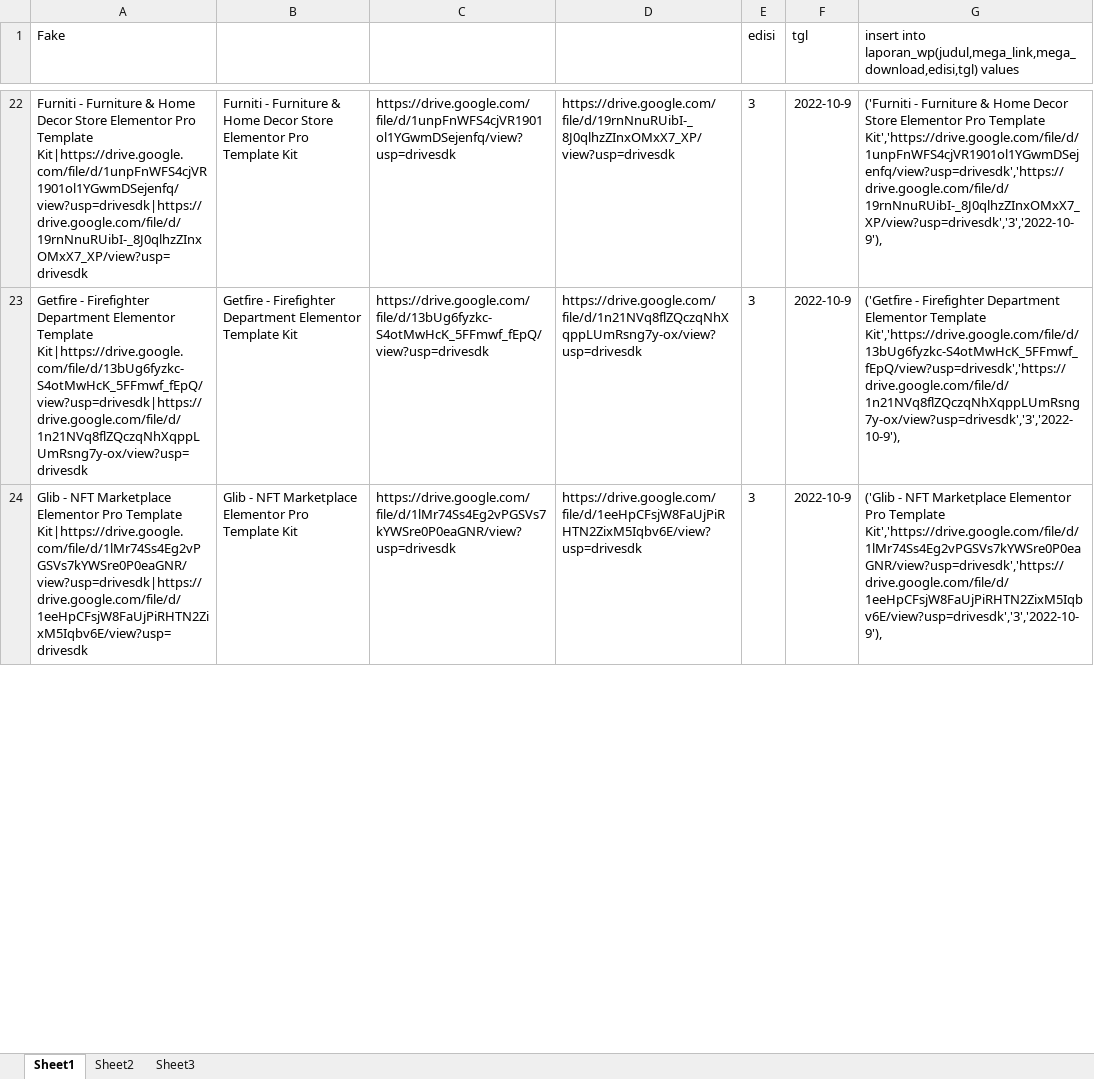
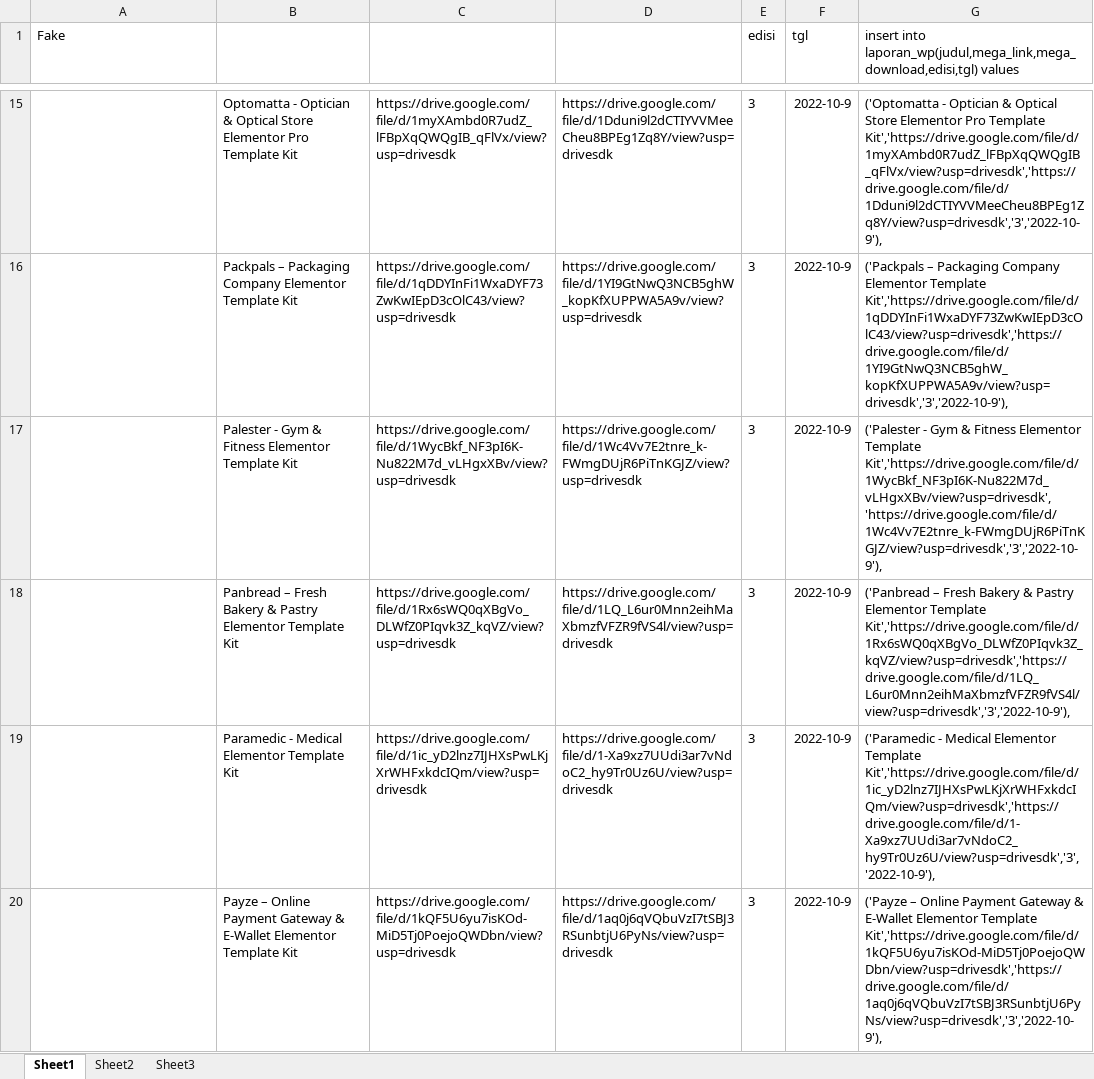
Before and after one commit to roni7032/shop, an Excel workbook: Post WP/onde2.xlsx, sheet Sheet1, drawn as a sheet; only a part is shown, gaps mark what is left out; values as stored, in another font and other column widths than the file's, no borders; addresses are those after the commit; the diff covers the shown part only; the diff names each change by its address in the sheet, - before the commit and + after, or states it on an @@ line.

```diff
--- a/Post WP/onde2.xlsx (sheet Sheet1)
+++ b/Post WP/onde2.xlsx (sheet Sheet1)
-A15 (Fake): Furniti - Furniture & Home Decor Store Elementor Pro Template Kit|https://drive.google.com/file/d/1unpFnWFS4cjVR1901ol1YGwmDSejenfq/view?usp=drivesdk|https://drive.google.com/file/d/19rnNnuRUibI-_8J0qlhzZInxOMxX7_XP/view?usp=drivesdk
+A15 (Fake): (empty)
-B15: Furniti - Furniture & Home Decor Store Elementor…
+B15: Optomatta - Optician & Optical Store Elementor…
-C15: https://drive.google.com/file/d/1unpFnWFS4cjVR1901ol1YGwmDSejenfq/view?usp=drivesdk
+C15: https://drive.google.com/file/d/1myXAmbd0R7udZ_lFBpXqQWQgIB_qFlVx/view?usp=drivesdk
-D15: https://drive.google.com/file/d/19rnNnuRUibI-_8J0qlhzZInxOMxX7_XP/view?usp=drivesdk
+D15: https://drive.google.com/file/d/1Dduni9l2dCTIYVVMeeCheu8BPEg1Zq8Y/view?usp=drivesdk
-G15: ('Furniti - Furniture & Home Decor Store Elementor Pro Template Kit','https://drive.google.com/file/d/1unpFnWFS4cjVR1901ol1YGwmDSejenfq/view?usp=drivesdk','https://drive.google.com/file/d/19rnNnuRUibI-_8J0qlhzZInxOMxX7_XP/view?usp=drivesdk','3','2022-10-9'),
+G15: ('Optomatta - Optician & Optical Store Elementor Pro Template Kit','https://drive.google.com/file/d/1myXAmbd0R7udZ_lFBpXqQWQgIB_qFlVx/view?usp=drivesdk','https://drive.google.com/file/d/1Dduni9l2dCTIYVVMeeCheu8BPEg1Zq8Y/view?usp=drivesdk','3','2022-10-9'),
+row 16:  | Packpals – Packaging Company Elementor Template Kit | https://drive.google.com/file/d/1qDDYInFi1WxaDYF73ZwKwIEpD3cOlC43/view?usp=drivesdk | https://drive.google.com/file/d/1YI9GtNwQ3NCB5ghW_kopKfXUPPWA5A9v/view?usp=drivesdk | 3 | 2022-10-9 | ('Packpals – Packaging Company Elementor Template Kit','https://drive.google.com/file/d/1qDDYInFi1WxaDYF73ZwKwIEpD3cOlC43/view?usp=drivesdk','https://drive.google.com/file/d/1YI9GtNwQ3NCB5ghW_kopKfXUPPWA5A9v/view?usp=drivesdk','3','2022-10-9'),
-A17 (Fake): Getfire - Firefighter Department Elementor Template Kit|https://drive.google.com/file/d/13bUg6fyzkc-S4otMwHcK_5FFmwf_fEpQ/view?usp=drivesdk|https://drive.google.com/file/d/1n21NVq8flZQczqNhXqppLUmRsng7y-ox/view?usp=drivesdk
+A17 (Fake): (empty)
-B17: Getfire - Firefighter Department Elementor Template…
+B17: Palester - Gym & Fitness Elementor Template…
-C17: https://drive.google.com/file/d/13bUg6fyzkc-S4otMwHcK_5FFmwf_fEpQ/view?usp=drivesdk
+C17: https://drive.google.com/file/d/1WycBkf_NF3pI6K-Nu822M7d_vLHgxXBv/view?usp=drivesdk
-D17: https://drive.google.com/file/d/1n21NVq8flZQczqNhXqppLUmRsng7y-ox/view?usp=drivesdk
+D17: https://drive.google.com/file/d/1Wc4Vv7E2tnre_k-FWmgDUjR6PiTnKGJZ/view?usp=drivesdk
-G17: ('Getfire - Firefighter Department Elementor Template Kit','https://drive.google.com/file/d/13bUg6fyzkc-S4otMwHcK_5FFmwf_fEpQ/view?usp=drivesdk','https://drive.google.com/file/d/1n21NVq8flZQczqNhXqppLUmRsng7y-ox/view?usp=drivesdk','3','2022-10-9'),
+G17: ('Palester - Gym & Fitness Elementor Template Kit','https://drive.google.com/file/d/1WycBkf_NF3pI6K-Nu822M7d_vLHgxXBv/view?usp=drivesdk','https://drive.google.com/file/d/1Wc4Vv7E2tnre_k-FWmgDUjR6PiTnKGJZ/view?usp=drivesdk','3','2022-10-9'),
+row 18:  | Panbread – Fresh Bakery & Pastry Elementor Template Kit | https://drive.google.com/file/d/1Rx6sWQ0qXBgVo_DLWfZ0PIqvk3Z_kqVZ/view?usp=drivesdk | https://drive.google.com/file/d/1LQ_L6ur0Mnn2eihMaXbmzfVFZR9fVS4l/view?usp=drivesdk | 3 | 2022-10-9 | ('Panbread – Fresh Bakery & Pastry Elementor Template Kit','https://drive.google.com/file/d/1Rx6sWQ0qXBgVo_DLWfZ0PIqvk3Z_kqVZ/view?usp=drivesdk','https://drive.google.com/file/d/1LQ_L6ur0Mnn2eihMaXbmzfVFZR9fVS4l/view?usp=drivesdk','3','2022-10-9'),
-A19 (Fake): Glib - NFT Marketplace Elementor Pro Template Kit|https://drive.google.com/file/d/1lMr74Ss4Eg2vPGSVs7kYWSre0P0eaGNR/view?usp=drivesdk|https://drive.google.com/file/d/1eeHpCFsjW8FaUjPiRHTN2ZixM5Iqbv6E/view?usp=drivesdk
+A19 (Fake): (empty)
-B19: Glib - NFT Marketplace Elementor Pro Template Kit
+B19: Paramedic - Medical Elementor Template Kit
-C19: https://drive.google.com/file/d/1lMr74Ss4Eg2vPGSVs7kYWSre0P0eaGNR/view?usp=drivesdk
+C19: https://drive.google.com/file/d/1ic_yD2lnz7IJHXsPwLKjXrWHFxkdcIQm/view?usp=drivesdk
-D19: https://drive.google.com/file/d/1eeHpCFsjW8FaUjPiRHTN2ZixM5Iqbv6E/view?usp=drivesdk
+D19: https://drive.google.com/file/d/1-Xa9xz7UUdi3ar7vNdoC2_hy9Tr0Uz6U/view?usp=drivesdk
-G19: ('Glib - NFT Marketplace Elementor Pro Template Kit','https://drive.google.com/file/d/1lMr74Ss4Eg2vPGSVs7kYWSre0P0eaGNR/view?usp=drivesdk','https://drive.google.com/file/d/1eeHpCFsjW8FaUjPiRHTN2ZixM5Iqbv6E/view?usp=drivesdk','3','2022-10-9'),
+G19: ('Paramedic - Medical Elementor Template Kit','https://drive.google.com/file/d/1ic_yD2lnz7IJHXsPwLKjXrWHFxkdcIQm/view?usp=drivesdk','https://drive.google.com/file/d/1-Xa9xz7UUdi3ar7vNdoC2_hy9Tr0Uz6U/view?usp=drivesdk','3','2022-10-9'),
+row 20:  | Payze – Online Payment Gateway & E-Wallet Elementor Template Kit | https://drive.google.com/file/d/1kQF5U6yu7isKOd-MiD5Tj0PoejoQWDbn/view?usp=drivesdk | https://drive.google.com/file/d/1aq0j6qVQbuVzI7tSBJ3RSunbtjU6PyNs/view?usp=drivesdk | 3 | 2022-10-9 | ('Payze – Online Payment Gateway & E-Wallet Elementor Template Kit','https://drive.google.com/file/d/1kQF5U6yu7isKOd-MiD5Tj0PoejoQWDbn/view?usp=drivesdk','https://drive.google.com/file/d/1aq0j6qVQbuVzI7tSBJ3RSunbtjU6PyNs/view?usp=drivesdk','3','2022-10-9'),
```
Also changed, not shown: 9 added rows, 12 removed rows and 75 edited cells elsewhere in this sheet, 1 other file.
